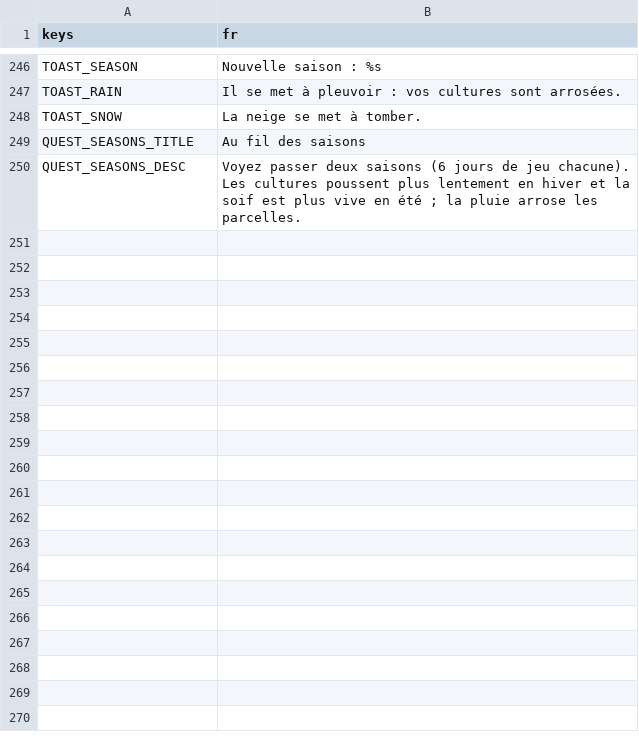
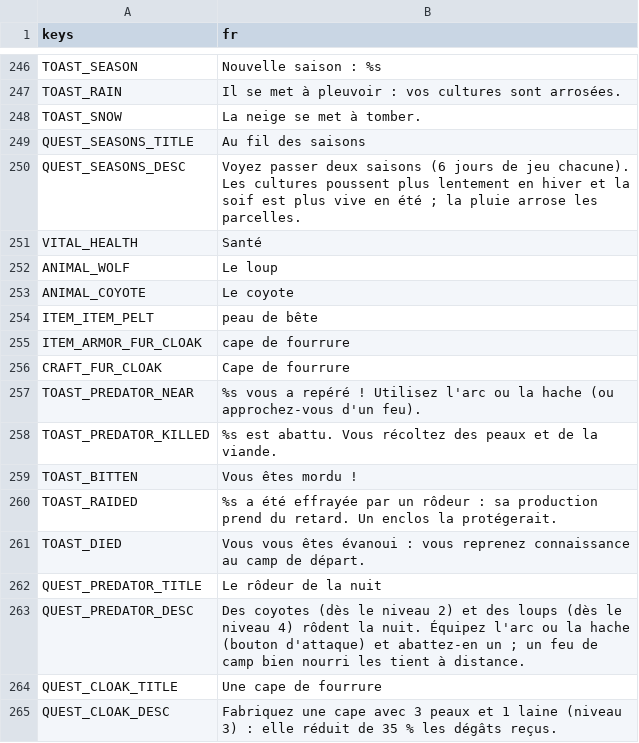
Before and after one commit to CharlieG42/ZimutAdventure, a CSV file: locales/translations.fr.csv, drawn as a sheet; only a part is shown, gaps mark what is left out.

```diff
--- a/locales/translations.fr.csv
+++ b/locales/translations.fr.csv
@@ -250 +250,16 @@ QUEST_SEASONS_TITLE,Au fil des saisons
 QUEST_SEASONS_DESC,"Voyez passer deux saisons (6 jours de jeu chacune). Les cultures poussent plus lentement en hiver et la soif est plus vive en été ; la pluie arrose les parcelles."
+VITAL_HEALTH,Santé
+ANIMAL_WOLF,Le loup
+ANIMAL_COYOTE,Le coyote
+ITEM_ITEM_PELT,peau de bête
+ITEM_ARMOR_FUR_CLOAK,cape de fourrure
+CRAFT_FUR_CLOAK,Cape de fourrure
+TOAST_PREDATOR_NEAR,%s vous a repéré ! Utilisez l'arc ou la hache (ou approchez-vous d'un feu).
+TOAST_PREDATOR_KILLED,%s est abattu. Vous récoltez des peaux et de la viande.
+TOAST_BITTEN,Vous êtes mordu !
+TOAST_RAIDED,%s a été effrayée par un rôdeur : sa production prend du retard. Un enclos la protégerait.
+TOAST_DIED,Vous vous êtes évanoui : vous reprenez connaissance au camp de départ.
+QUEST_PREDATOR_TITLE,Le rôdeur de la nuit
+QUEST_PREDATOR_DESC,"Des coyotes (dès le niveau 2) et des loups (dès le niveau 4) rôdent la nuit. Équipez l'arc ou la hache (bouton d'attaque) et abattez-en un ; un feu de camp bien nourri les tient à distance."
+QUEST_CLOAK_TITLE,Une cape de fourrure
+QUEST_CLOAK_DESC,"Fabriquez une cape avec 3 peaux et 1 laine (niveau 3) : elle réduit de 35 % les dégâts reçus."
```
Also changed, not shown: locales/translations.en.csv, 21 other files.
